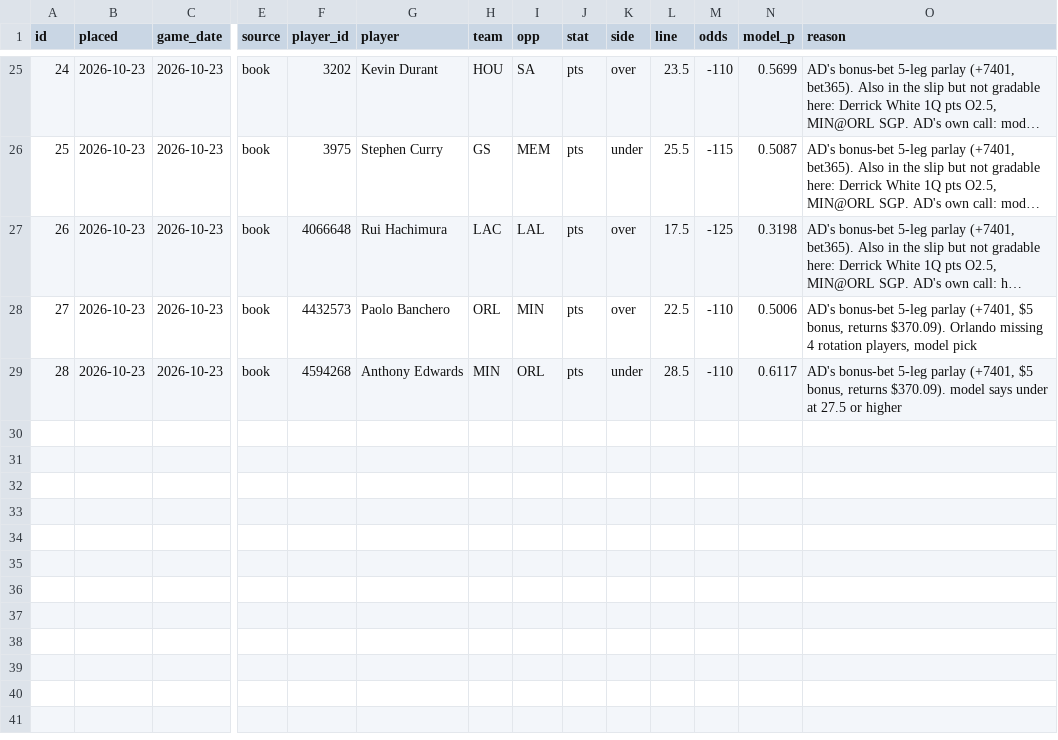
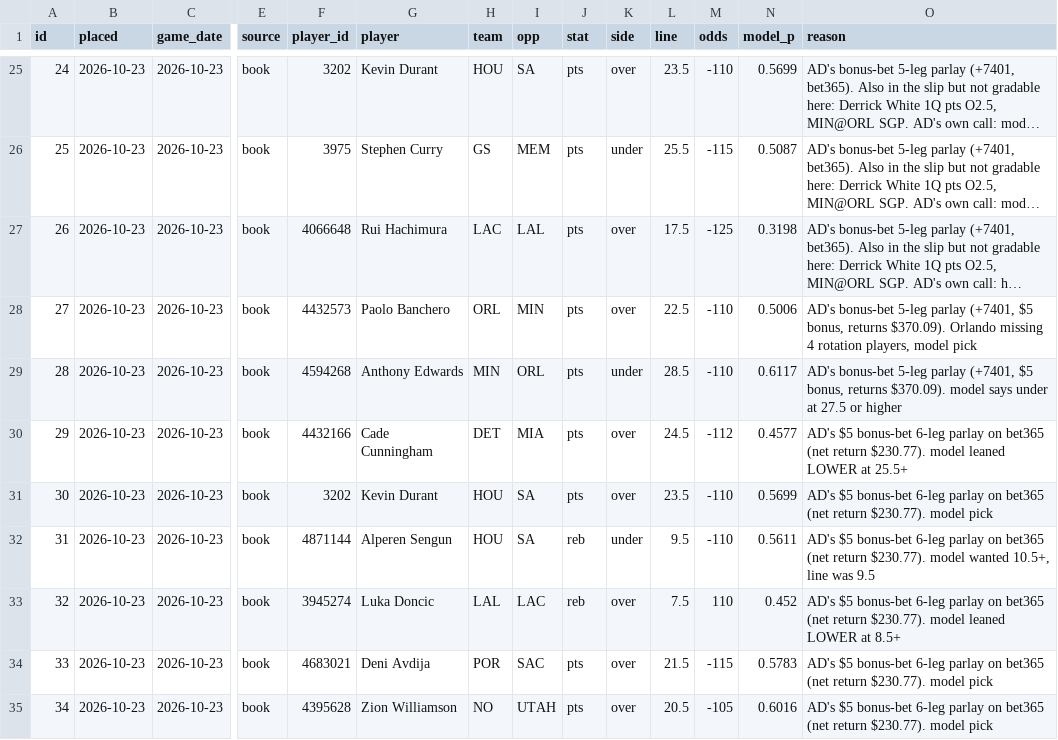
Before and after one commit to Sleepyad/nba-edge, a CSV file: data/paper_bets.csv, drawn as a sheet; only a part is shown, gaps mark what is left out; long unchanged cells end in …; rows hold the shown columns only; the diff names each change by its address in the sheet, - before the commit and + after, or states it on an @@ line.

```diff
--- a/data/paper_bets.csv
+++ b/data/paper_bets.csv
+row 30: 29 | 2026-10-23 | 2026-10-23 | book | 4432166 | Cade Cunningham | DET | MIA | pts | over | 24.5 | -112 | 0.4577 | AD's $5 bonus-bet 6-leg parlay on bet365 (net return $230.77). model leaned LOWER at 25.5+
+row 31: 30 | 2026-10-23 | 2026-10-23 | book | 3202 | Kevin Durant | HOU | SA | pts | over | 23.5 | -110 | 0.5699 | AD's $5 bonus-bet 6-leg parlay on bet365 (net return $230.77). model pick
+row 32: 31 | 2026-10-23 | 2026-10-23 | book | 4871144 | Alperen Sengun | HOU | SA | reb | under | 9.5 | -110 | 0.5611 | AD's $5 bonus-bet 6-leg parlay on bet365 (net return $230.77). model wanted 10.5+, line was 9.5
+row 33: 32 | 2026-10-23 | 2026-10-23 | book | 3945274 | Luka Doncic | LAL | LAC | reb | over | 7.5 | 110 | 0.452 | AD's $5 bonus-bet 6-leg parlay on bet365 (net return $230.77). model leaned LOWER at 8.5+
+row 34: 33 | 2026-10-23 | 2026-10-23 | book | 4683021 | Deni Avdija | POR | SAC | pts | over | 21.5 | -115 | 0.5783 | AD's $5 bonus-bet 6-leg parlay on bet365 (net return $230.77). model pick
+row 35: 34 | 2026-10-23 | 2026-10-23 | book | 4395628 | Zion Williamson | NO | UTAH | pts | over | 20.5 | -105 | 0.6016 | AD's $5 bonus-bet 6-leg parlay on bet365 (net return $230.77). model pick
```
